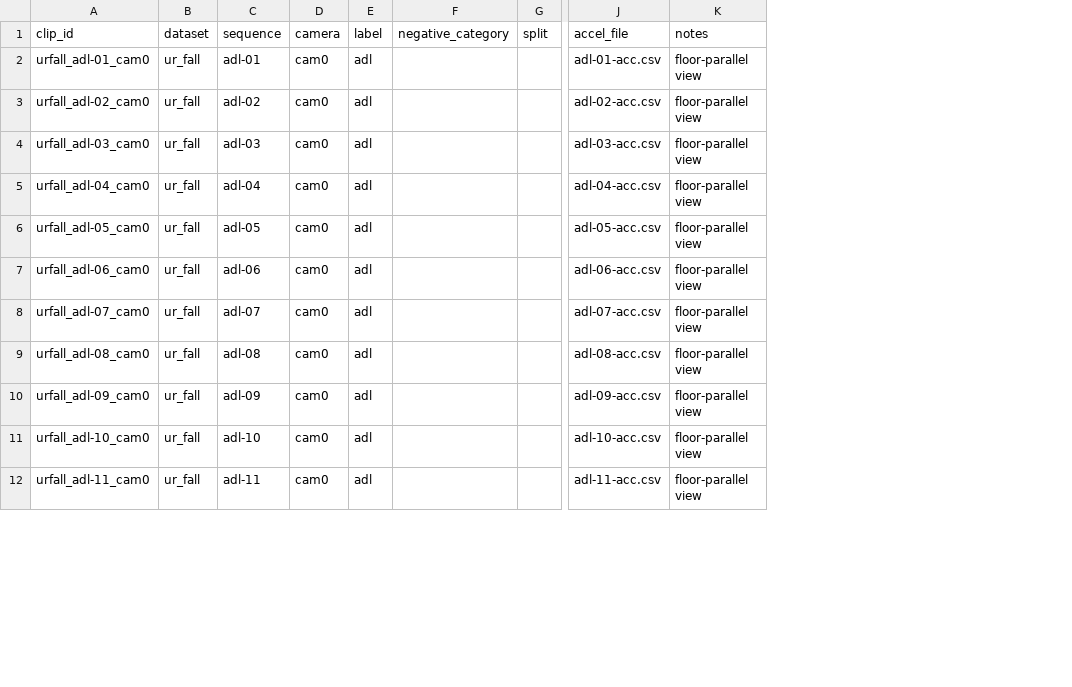
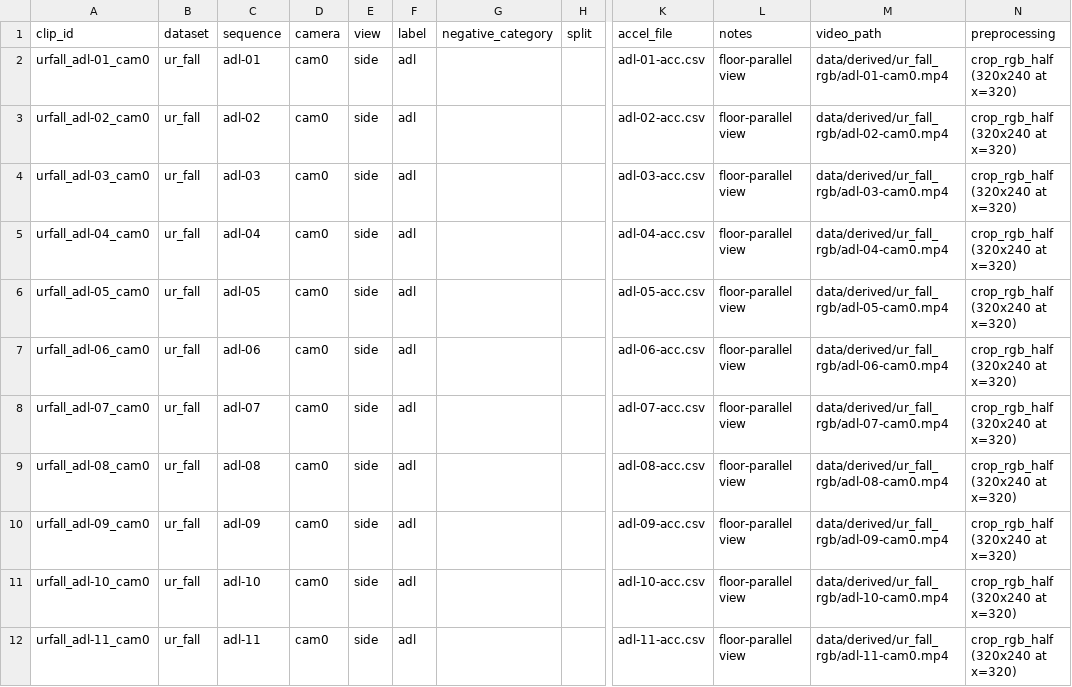
Before and after one commit to adeyura/jaga-fall-verifier, a CSV file: results/manifest_draft.csv, drawn as a sheet; only a part is shown, gaps mark what is left out; the diff names each change by its address in the sheet, - before the commit and + after, or states it on an @@ line.

Commit message:
Adopt per-view posture models (P1-P3): RGB crop, per-view rules, safeguard composition
- UR Fall cropped to RGB half (layout audit 70/70, gate recall 30/30)
- Per-view posture models: side tilt; ceiling presence model with
  person-sized phase tests, rules capped at uncertain (P2)
- P3 safeguard: out-of-window descent is negative only with a
  contradicting phase; missing evidence stays distinct
- Ceiling descent window [0.15, 1.35] derived from the full cam1
  diagnostics distribution; area tie-break in track merging
- Adjudicator pack: view framing, mask areas, core durations,
  per-image timestamp labels
- Harness label-shadowing fixed
  (outcome accumulator rebound to image labels); regression suite 42 checks
- SPEC frozen 2026-10-27 with D1-D5 and P1-P3 adopted

```diff
--- a/results/manifest_draft.csv
+++ b/results/manifest_draft.csv
+column E (view), rows 2-12: all side
+column M (video_path), rows 2-12: data/derived/ur_fall_rgb/adl-01-cam0.mp4 | data/derived/ur_fall_rgb/adl-02-cam0.mp4 | data/derived/ur_fall_rgb/adl-03-cam0.mp4 | data/derived/ur_fall_rgb/adl-04-cam0.mp4 | data/derived/ur_fall_rgb/adl-05-cam0.mp4 | data/derived/ur_fall_rgb/adl-06-cam0.mp4 | data/derived/ur_fall_rgb/adl-07-cam0.mp4 | data/derived/ur_fall_rgb/adl-08-cam0.mp4 | data/derived/ur_fall_rgb/adl-09-cam0.mp4 | data/derived/ur_fall_rgb/adl-10-cam0.mp4 | data/derived/ur_fall_rgb/adl-11-cam0.mp4
+column N (preprocessing), rows 2-12: all crop_rgb_half (320x240 at x=320)
```
Also changed, not shown: 11 other files.
